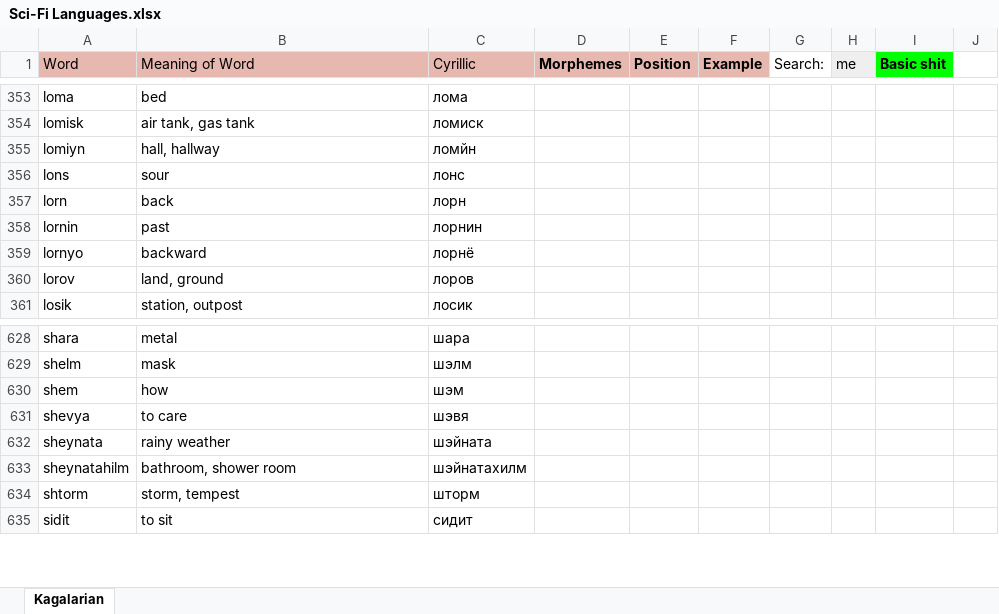
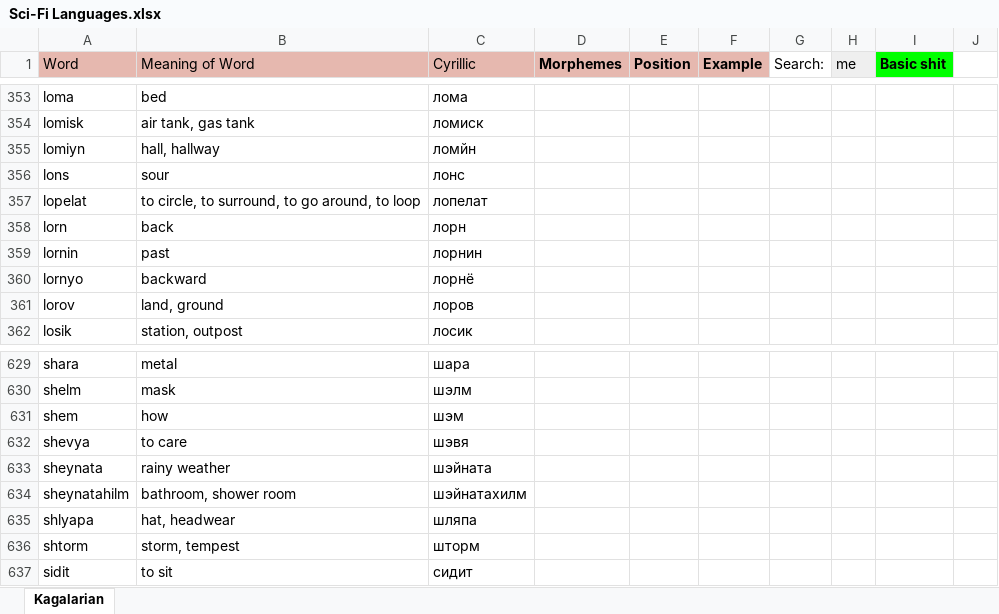
Before and after one commit to Oneo64/Starlattice, an Excel workbook: Conlangs/Sci-Fi Languages.xlsx, sheet Kagalarian, drawn as a sheet; only a part is shown, gaps mark what is left out; values as stored, in another font and other column widths than the file's, no borders; charts and pictures not drawn; the diff names each change by its address in the sheet, - before the commit and + after, or states it on an @@ line.

Commit message:
Update Sci-Fi Languages.xlsx

```diff
--- a/Conlangs/Sci-Fi Languages.xlsx (sheet Kagalarian)
+++ b/Conlangs/Sci-Fi Languages.xlsx (sheet Kagalarian)
+row 357: lopelat | to circle, to surround, to go around, to loop | лопелат
+row 635: shlyapa | hat, headwear | шляпа
```
